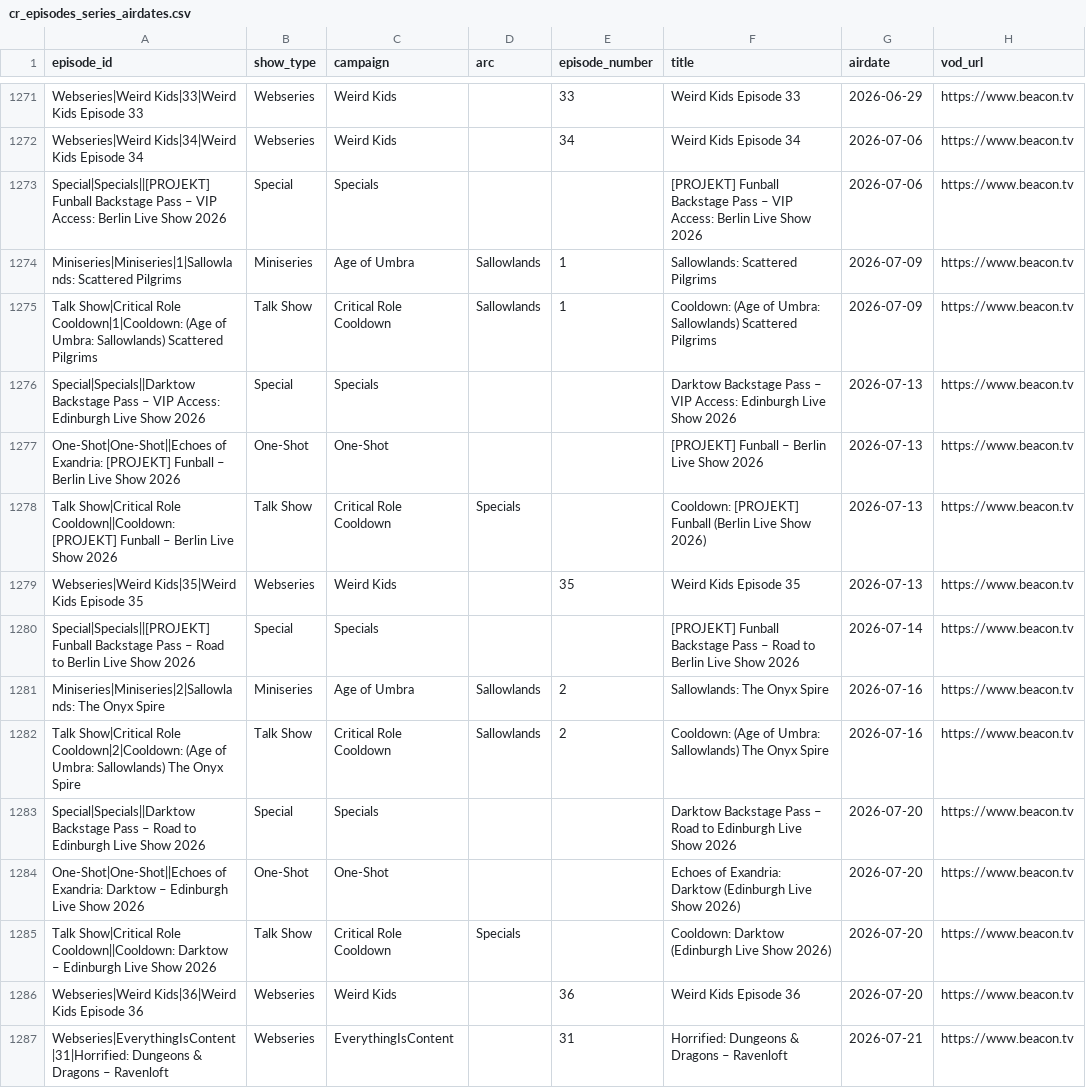
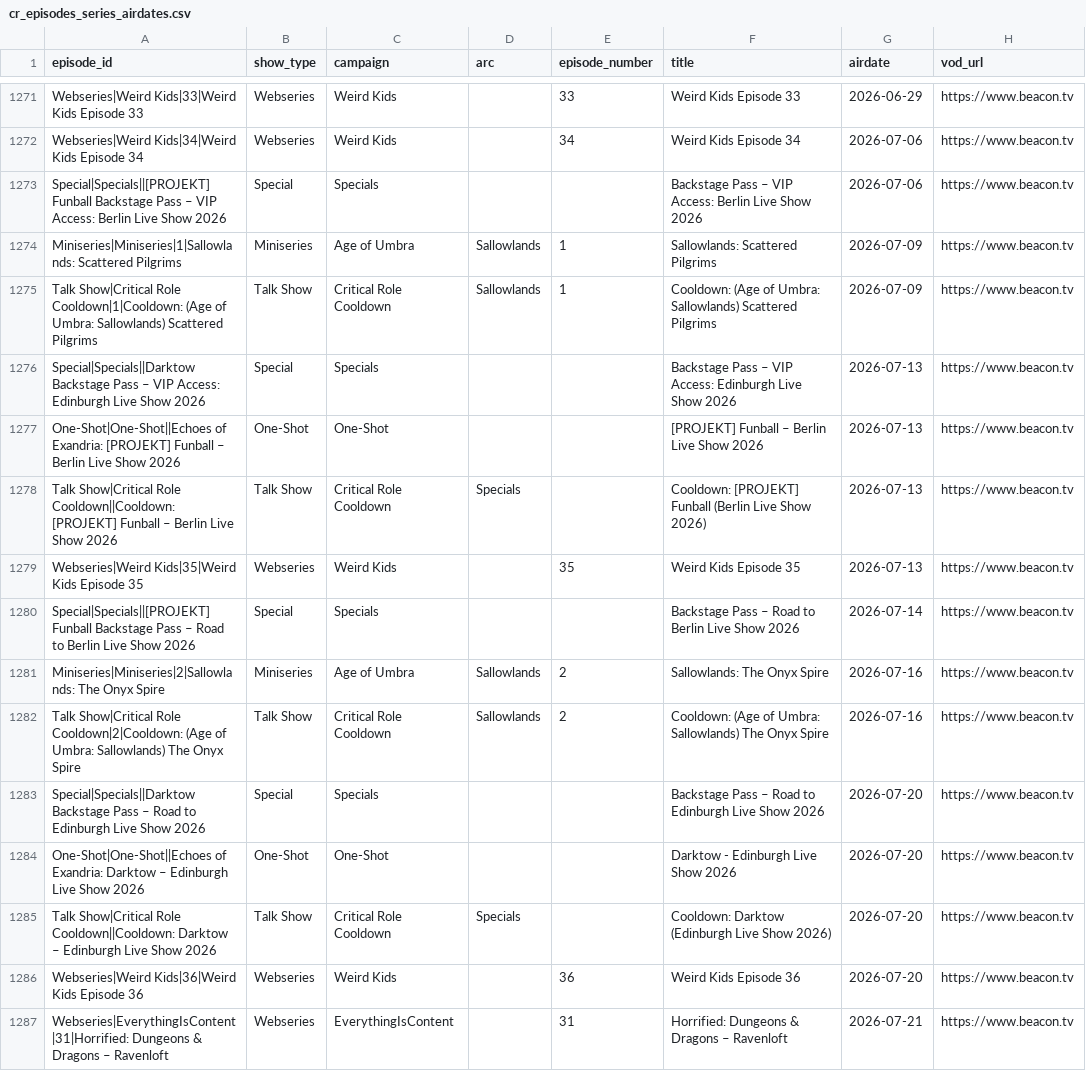
Before and after one commit to mjgutermuth/fun-things, a CSV file: cr-tracker/cr_episodes_series_airdates.csv, drawn as a sheet; only a part is shown, gaps mark what is left out; the diff covers the shown part only; the diff names each change by its address in the sheet, - before the commit and + after, or states it on an @@ line.

```diff
--- a/cr-tracker/cr_episodes_series_airdates.csv
+++ b/cr-tracker/cr_episodes_series_airdates.csv
-F1273 (title): [PROJEKT] Funball Backstage Pass…
+F1273 (title): Backstage Pass…
-F1276 (title): Darktow Backstage Pass…
+F1276 (title): Backstage Pass…
-F1280 (title): [PROJEKT] Funball Backstage Pass…
+F1280 (title): Backstage Pass…
-F1283 (title): Darktow Backstage Pass…
+F1283 (title): Backstage Pass…
-F1284 (title): Echoes of Exandria: Darktow (Edinburgh Live Show 2026)
+F1284 (title): Darktow - Edinburgh Live Show 2026
```
Also changed, not shown: 7 edited cells elsewhere in this file.
